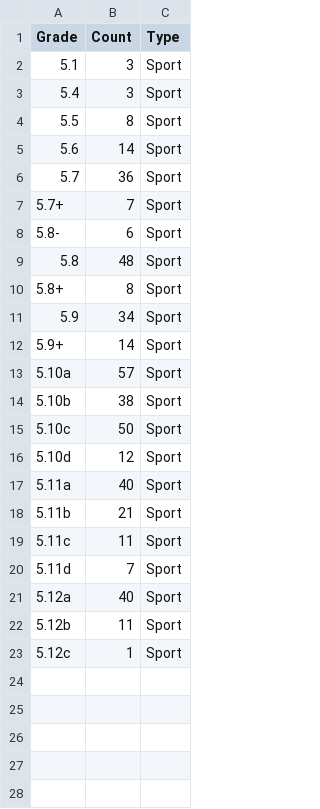
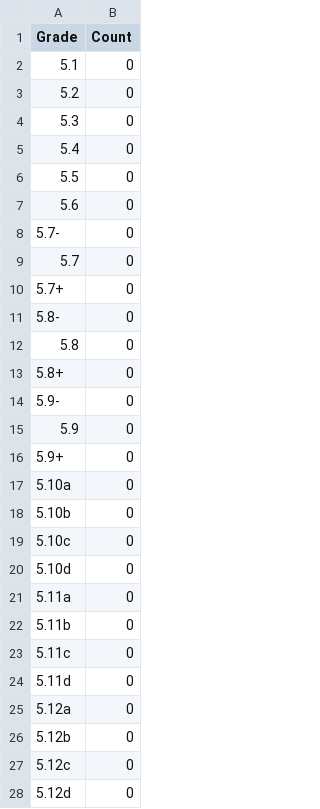
Before and after one commit to achiquit/ticks-db, a CSV file: data/ticks-by-grade.csv, drawn as a sheet; only a part is shown; removed rows and columns are numbered as before the commit, all else as after; the diff covers the shown part only; the diff names each change by its address in the sheet, - before the commit and + after, or states it on an @@ line.

```diff
--- a/data/ticks-by-grade.csv
+++ b/data/ticks-by-grade.csv
-column C (Type), rows 2-23: all Sport
-B2 (Count): 3
+B2 (Count): 0
+row 3: 5.2 | 0
+row 4: 5.3 | 0
-B5 (Count): 3
+B5 (Count): 0
-B6 (Count): 8
+B6 (Count): 0
-B7 (Count): 14
+B7 (Count): 0
+row 8: 5.7- | 0
-B9 (Count): 36
+B9 (Count): 0
-B10 (Count): 7
+B10 (Count): 0
-B11 (Count): 6
+B11 (Count): 0
-B12 (Count): 48
+B12 (Count): 0
-B13 (Count): 8
+B13 (Count): 0
+row 14: 5.9- | 0
-B15 (Count): 34
+B15 (Count): 0
-B16 (Count): 14
+B16 (Count): 0
-B17 (Count): 57
+B17 (Count): 0
-B18 (Count): 38
+B18 (Count): 0
-B19 (Count): 50
+B19 (Count): 0
-B20 (Count): 12
+B20 (Count): 0
-B21 (Count): 40
+B21 (Count): 0
-B22 (Count): 21
+B22 (Count): 0
-B23 (Count): 11
+B23 (Count): 0
-B24 (Count): 7
+B24 (Count): 0
-B25 (Count): 40
+B25 (Count): 0
-B26 (Count): 11
+B26 (Count): 0
-B27 (Count): 1
+B27 (Count): 0
+row 28: 5.12d | 0
```
Also changed, not shown: 12 added rows elsewhere in this file, 1 other file.
